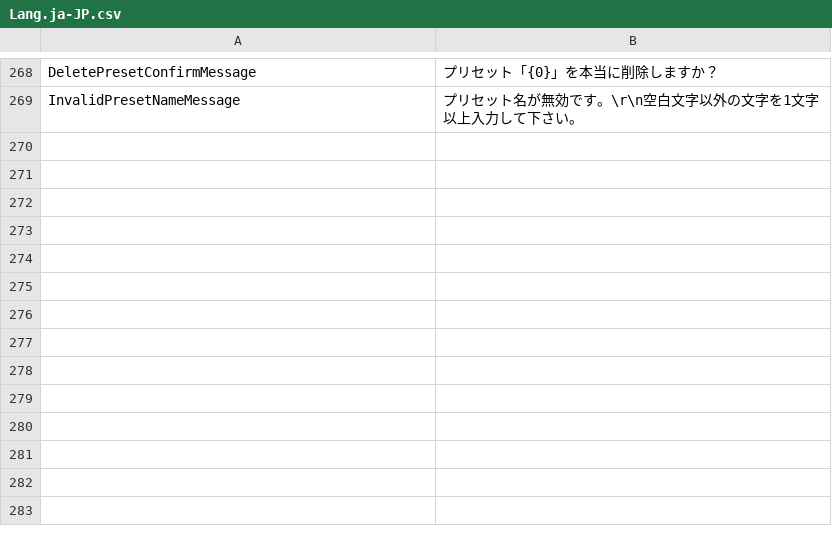
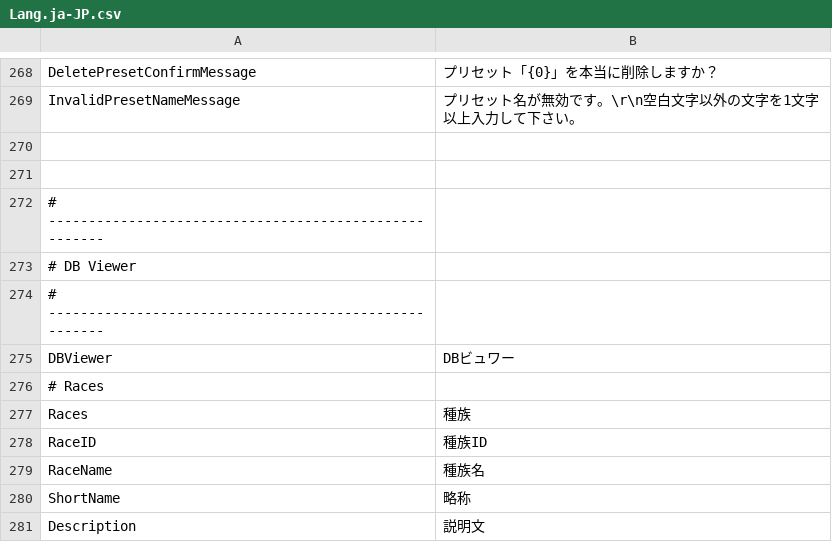
Before and after one commit to Ocelot1210/X4_ComplexCalculator, a CSV file: X4_ComplexCalculator/Localization/Lang.ja-JP.csv, drawn as a sheet; only a part is shown, gaps mark what is left out.

```diff
--- a/X4_ComplexCalculator/Localization/Lang.ja-JP.csv
+++ b/X4_ComplexCalculator/Localization/Lang.ja-JP.csv
@@ -269 +269,13 @@ DeletePresetConfirmMessage;プリセット「{0}」を本当に削除します
 InvalidPresetNameMessage;プリセット名が無効です。\r\n空白文字以外の文字を1文字以上入力して下さい。
+
+
+# ------------------------------------------------------
+# DB Viewer
+# ------------------------------------------------------
+DBViewer;DBビュワー
+# Races
+Races;種族
+RaceID;種族ID
+RaceName;種族名
+ShortName;略称
+Description;説明文
```
Also changed, not shown: 13 other files.
